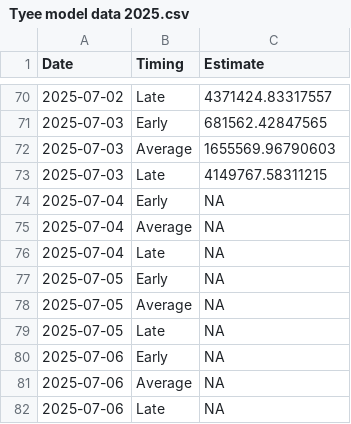
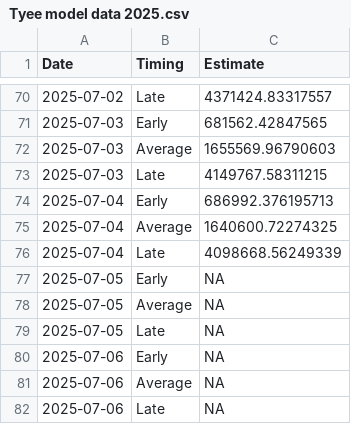
Before and after one commit to Coastland-Research/skeena-salmon-inseason-updates, a CSV file: data/current_year/Tyee model data 2025.csv, drawn as a sheet; only a part is shown, gaps mark what is left out.

```diff
--- a/data/current_year/Tyee model data 2025.csv
+++ b/data/current_year/Tyee model data 2025.csv
@@ -73,5 +73,5 @@
 2025-07-03,"Late",4149767.58311215
-2025-07-04,"Early",NA
-2025-07-04,"Average",NA
-2025-07-04,"Late",NA
+2025-07-04,"Early",686992.376195713
+2025-07-04,"Average",1640600.72274325
+2025-07-04,"Late",4098668.56249339
 2025-07-05,"Early",NA
```
Also changed, not shown: data/current_year/tyee data 2025.csv, 30 other files.
